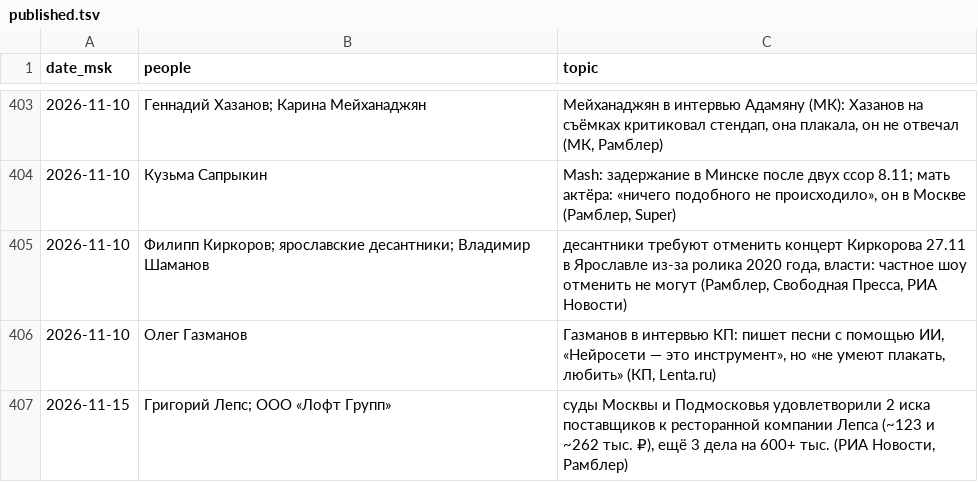
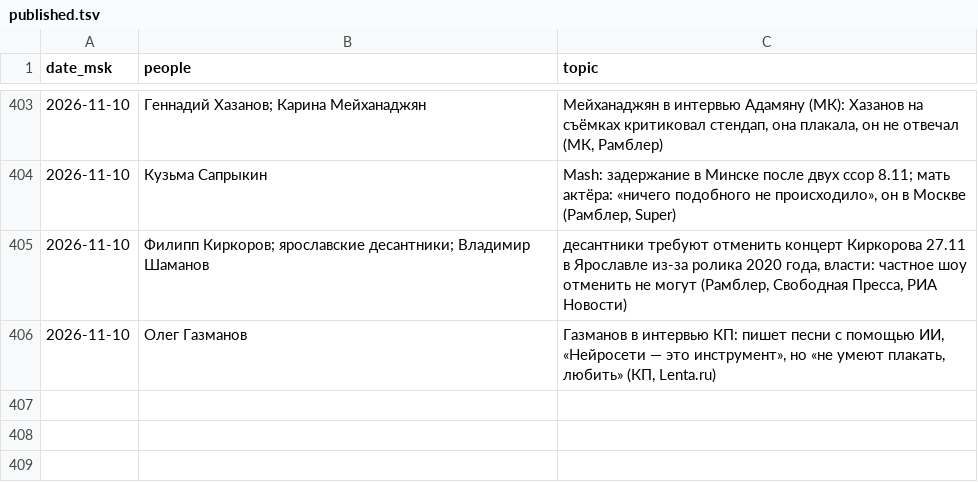
Before and after one commit to Hostin2131/zakulisye-covers, a TSV file: published.tsv, drawn as a sheet; only a part is shown, gaps mark what is left out; the diff names each change by its address in the sheet, - before the commit and + after, or states it on an @@ line.

```diff
--- a/published.tsv
+++ b/published.tsv
-row 407: 2026-11-15 | Григорий Лепс; ООО «Лофт Групп» | суды Москвы и Подмосковья удовлетворили 2 иска поставщиков к ресторанной компании Лепса (~123 и ~262 тыс. ₽), ещё 3 дела на 600+ тыс. (РИА Новости, Рамблер)
```
